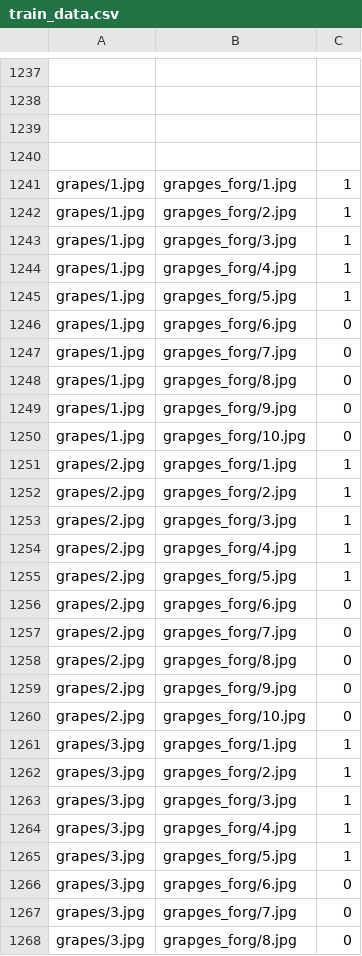
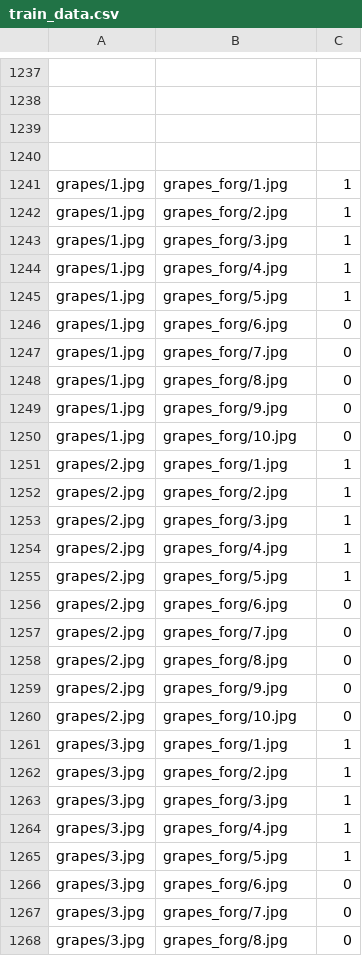
Before and after one commit to sbh69840/dataset, a CSV file: train_data.csv, drawn as a sheet; only a part is shown, gaps mark what is left out; the diff covers the shown part only; the diff names each change by its address in the sheet, - before the commit and + after, or states it on an @@ line.

```diff
--- a/train_data.csv
+++ b/train_data.csv
-B1241: grapges_forg/1.jpg
+B1241: grapes_forg/1.jpg
-B1242: grapges_forg/2.jpg
+B1242: grapes_forg/2.jpg
-B1243: grapges_forg/3.jpg
+B1243: grapes_forg/3.jpg
-B1244: grapges_forg/4.jpg
+B1244: grapes_forg/4.jpg
-B1245: grapges_forg/5.jpg
+B1245: grapes_forg/5.jpg
-B1246: grapges_forg/6.jpg
+B1246: grapes_forg/6.jpg
-B1247: grapges_forg/7.jpg
+B1247: grapes_forg/7.jpg
-B1248: grapges_forg/8.jpg
+B1248: grapes_forg/8.jpg
-B1249: grapges_forg/9.jpg
+B1249: grapes_forg/9.jpg
-B1250: grapges_forg/10.jpg
+B1250: grapes_forg/10.jpg
-B1251: grapges_forg/1.jpg
+B1251: grapes_forg/1.jpg
-B1252: grapges_forg/2.jpg
+B1252: grapes_forg/2.jpg
-B1253: grapges_forg/3.jpg
+B1253: grapes_forg/3.jpg
-B1254: grapges_forg/4.jpg
+B1254: grapes_forg/4.jpg
-B1255: grapges_forg/5.jpg
+B1255: grapes_forg/5.jpg
-B1256: grapges_forg/6.jpg
+B1256: grapes_forg/6.jpg
-B1257: grapges_forg/7.jpg
+B1257: grapes_forg/7.jpg
-B1258: grapges_forg/8.jpg
+B1258: grapes_forg/8.jpg
-B1259: grapges_forg/9.jpg
+B1259: grapes_forg/9.jpg
-B1260: grapges_forg/10.jpg
+B1260: grapes_forg/10.jpg
-B1261: grapges_forg/1.jpg
+B1261: grapes_forg/1.jpg
-B1262: grapges_forg/2.jpg
+B1262: grapes_forg/2.jpg
-B1263: grapges_forg/3.jpg
+B1263: grapes_forg/3.jpg
-B1264: grapges_forg/4.jpg
+B1264: grapes_forg/4.jpg
-B1265: grapges_forg/5.jpg
+B1265: grapes_forg/5.jpg
-B1266: grapges_forg/6.jpg
+B1266: grapes_forg/6.jpg
-B1267: grapges_forg/7.jpg
+B1267: grapes_forg/7.jpg
-B1268: grapges_forg/8.jpg
+B1268: grapes_forg/8.jpg
```
Also changed, not shown: 122 edited cells elsewhere in this file, test_data.csv.
